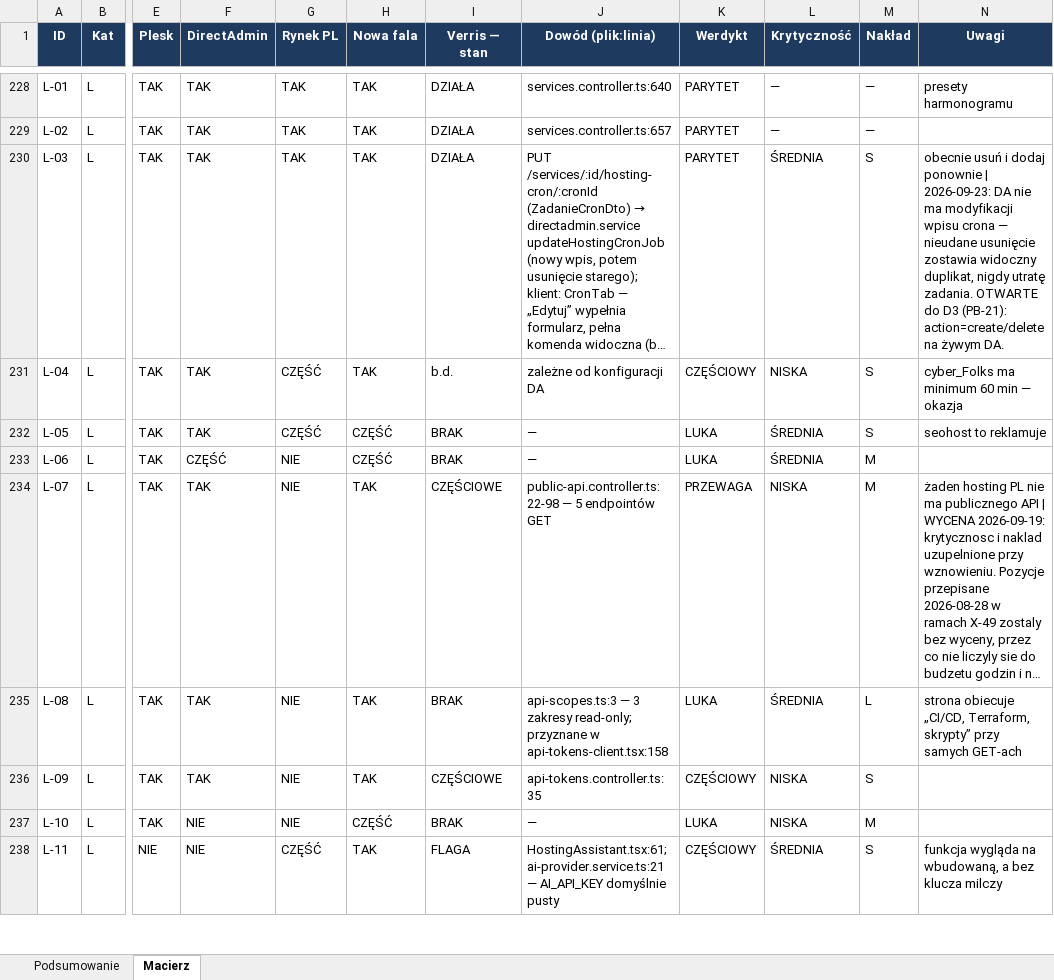
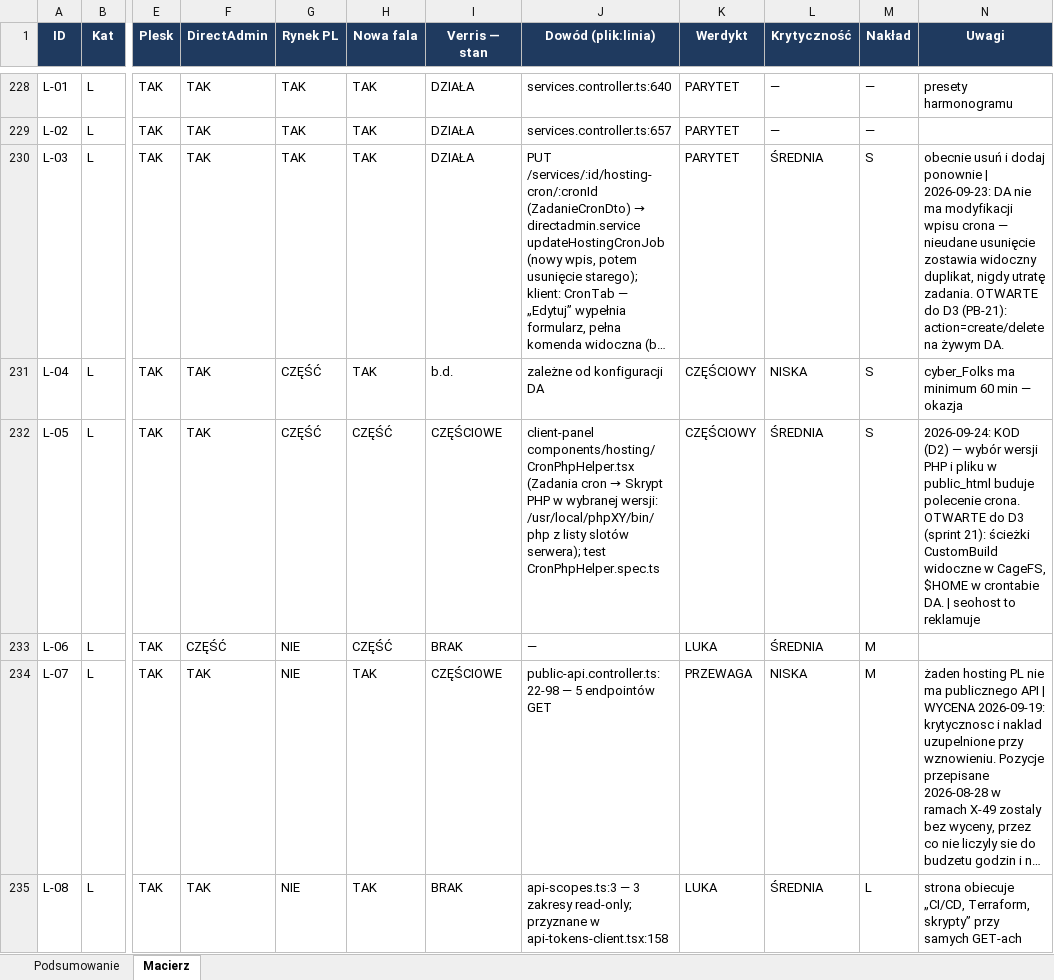
Before and after one commit to dominik-hvln/verris, an Excel workbook: audyt-parytetu-2026-08/VERRIS_PARYTET_FUNKCJI_2026-08.xlsx, sheet Macierz, drawn as a sheet; only a part is shown, gaps mark what is left out; the shorter side is filled out with more unchanged rows; long unchanged cells end in …; values as stored, in another font and other column widths than the file's, no borders; conditional formats not drawn; the diff covers the shown part only; the diff names each change by its address in the sheet, - before the commit and + after, or states it on an @@ line.

```diff
--- a/audyt-parytetu-2026-08/VERRIS_PARYTET_FUNKCJI_2026-08.xlsx (sheet Macierz)
+++ b/audyt-parytetu-2026-08/VERRIS_PARYTET_FUNKCJI_2026-08.xlsx (sheet Macierz)
-I232 (Verris — stan): BRAK
+I232 (Verris — stan): CZĘŚCIOWE
@@ J232 (Dowód (plik:linia)): — → client-panel components/hosting/CronPhpHelper.tsx (Zadania cron → Skrypt PHP w wybranej wersji: /usr/local/phpXY/bin/php z listy slotów serwera); test CronPhpHelper.spec.ts @@
-K232 (Werdykt): LUKA
+K232 (Werdykt): CZĘŚCIOWY
-N232 (Uwagi): seohost to…
+N232 (Uwagi): 2026-09-24: KOD (D2) — wybór wersji PHP i pliku w public_html buduje polecenie crona. OTWARTE do D3 (sprint 21): ścieżki CustomBuild widoczne w CageFS, $HOME w crontabie DA. | seohost to…
```
Also changed, not shown: 24 edited cells elsewhere in this sheet, plan-startowy-2026-08/VERRIS_BACKLOG_STARTOWY.xlsx, 2 other files.
